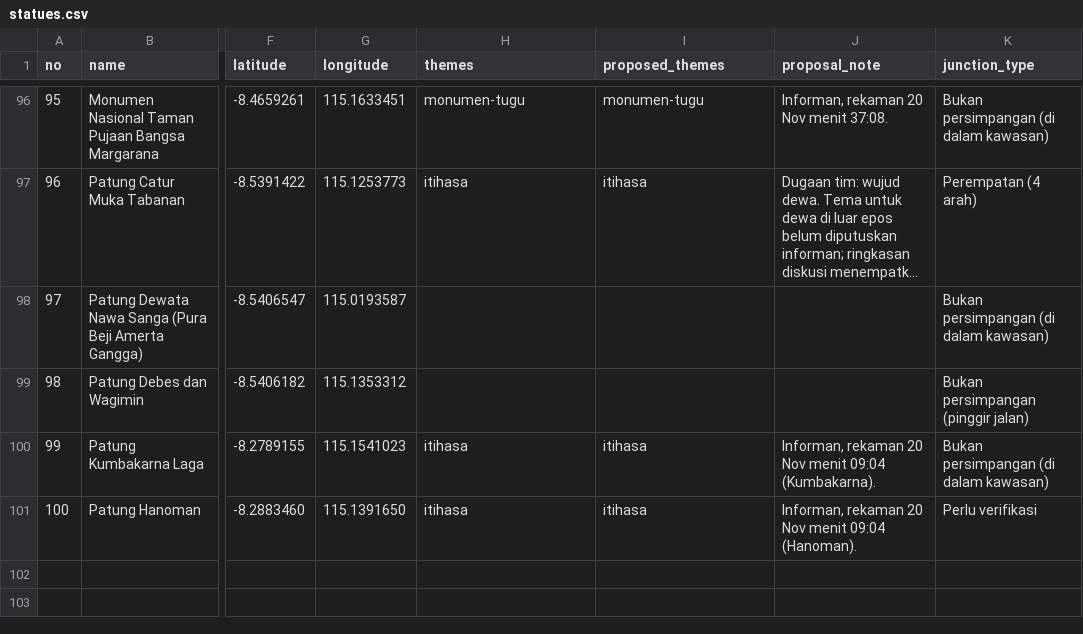
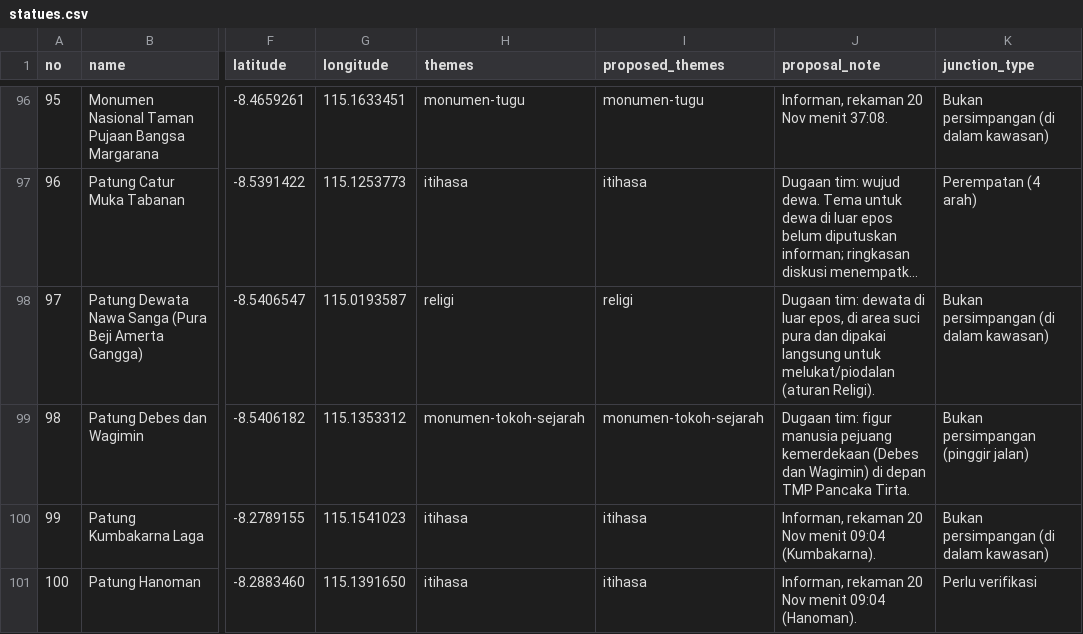
Before and after one commit to DivaAnanda/sistem-informasi-patung-bali, a CSV file: database/data/statues.csv, drawn as a sheet; only a part is shown, gaps mark what is left out; long unchanged cells end in …; the diff names each change by its address in the sheet, - before the commit and + after, or states it on an @@ line.

Commit message:
feat: tema informan untuk dua patung pengganti (No 97, 98)
Usulan tim dan pilihan informan sama: Dewata Nawa Sanga = Religi, Debes dan Wagimin = Monumen · Tokoh Sejarah.

```diff
--- a/database/data/statues.csv
+++ b/database/data/statues.csv
-H98 (themes): (empty)
+H98 (themes): religi
-I98 (proposed_themes): (empty)
+I98 (proposed_themes): religi
-J98 (proposal_note): (empty)
+J98 (proposal_note): Dugaan tim: dewata di luar epos, di area suci pura dan dipakai langsung untuk melukat/piodalan (aturan Religi).
-H99 (themes): (empty)
+H99 (themes): monumen-tokoh-sejarah
-I99 (proposed_themes): (empty)
+I99 (proposed_themes): monumen-tokoh-sejarah
-J99 (proposal_note): (empty)
+J99 (proposal_note): Dugaan tim: figur manusia pejuang kemerdekaan (Debes dan Wagimin) di depan TMP Pancaka Tirta.
```
